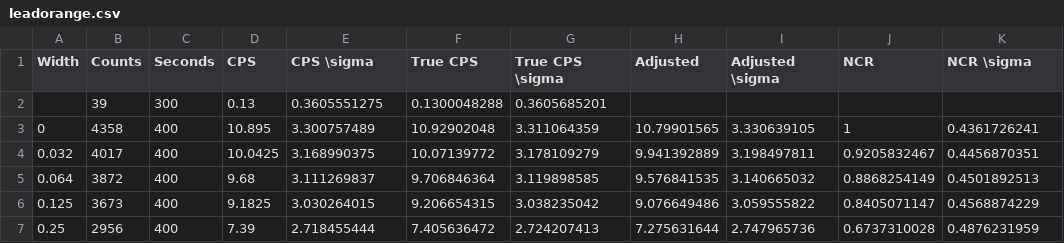
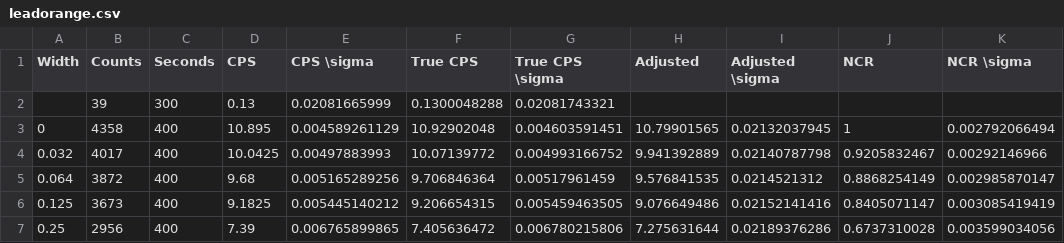
Before and after one commit to quantumish/nuclearlab, a CSV file: leadorange.csv, drawn as a sheet.

```diff
--- a/leadorange.csv
+++ b/leadorange.csv
@@ -1,7 +1,7 @@
 Width,Counts,Seconds,CPS,CPS \sigma,True CPS,True CPS \sigma,Adjusted,Adjusted \sigma,NCR,NCR \sigma
-,39,300,0.13,0.3605551275,0.1300048288,0.3605685201,,,,
-0,4358,400,10.895,3.300757489,10.92902048,3.311064359,10.79901565,3.330639105,1,0.4361726241
-0.032,4017,400,10.0425,3.168990375,10.07139772,3.178109279,9.941392889,3.198497811,0.9205832467,0.4456870351
-0.064,3872,400,9.68,3.111269837,9.706846364,3.119898585,9.576841535,3.140665032,0.8868254149,0.4501892513
-0.125,3673,400,9.1825,3.030264015,9.206654315,3.038235042,9.076649486,3.059555822,0.8405071147,0.4568874229
-0.25,2956,400,7.39,2.718455444,7.405636472,2.724207413,7.275631644,2.747965736,0.6737310028,0.4876231959
+,39,300,0.13,0.02081665999,0.1300048288,0.02081743321,,,,
+0,4358,400,10.895,0.004589261129,10.92902048,0.004603591451,10.79901565,0.02132037945,1,0.002792066494
+0.032,4017,400,10.0425,0.00497883993,10.07139772,0.004993166752,9.941392889,0.02140787798,0.9205832467,0.00292146966
+0.064,3872,400,9.68,0.005165289256,9.706846364,0.00517961459,9.576841535,0.0214521312,0.8868254149,0.002985870147
+0.125,3673,400,9.1825,0.005445140212,9.206654315,0.005459463505,9.076649486,0.02152141416,0.8405071147,0.003085419419
+0.25,2956,400,7.39,0.006765899865,7.405636472,0.006780215806,7.275631644,0.02189376286,0.6737310028,0.003599034056
```
Also changed, not shown: aluminumgreen.csv.
